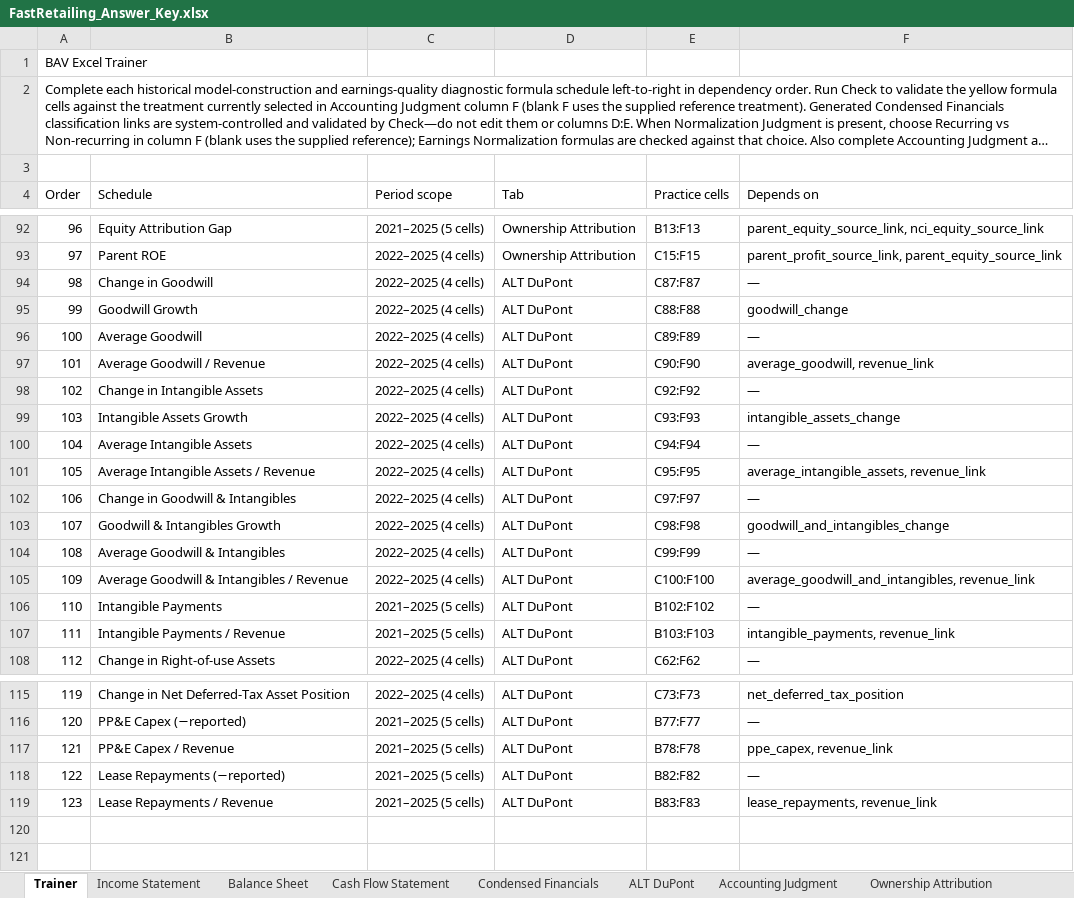
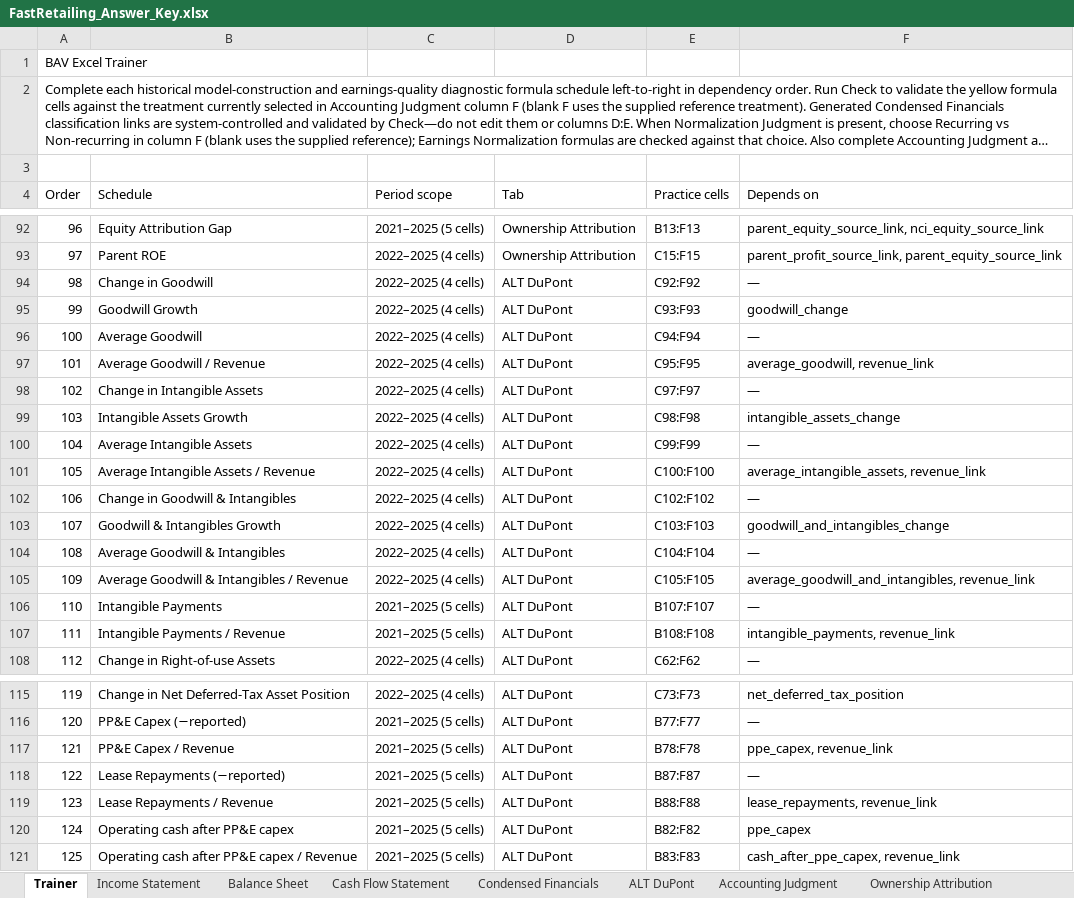
Before and after one commit to MrMittenCrab/bav_trainer, an Excel workbook: release/fast_retailing/FastRetailing_Answer_Key.xlsx, sheet Trainer, drawn as a sheet; only a part is shown, gaps mark what is left out; long unchanged cells end in …; values as stored, in another font and other column widths than the file's, no borders; the diff names each change by its address in the sheet, - before the commit and + after, or states it on an @@ line.

```diff
--- a/release/fast_retailing/FastRetailing_Answer_Key.xlsx (sheet Trainer)
+++ b/release/fast_retailing/FastRetailing_Answer_Key.xlsx (sheet Trainer)
-E94 (Practice cells): C87:F87
+E94 (Practice cells): C92:F92
-E95 (Practice cells): C88:F88
+E95 (Practice cells): C93:F93
-E96 (Practice cells): C89:F89
+E96 (Practice cells): C94:F94
-E97 (Practice cells): C90:F90
+E97 (Practice cells): C95:F95
-E98 (Practice cells): C92:F92
+E98 (Practice cells): C97:F97
-E99 (Practice cells): C93:F93
+E99 (Practice cells): C98:F98
-E100 (Practice cells): C94:F94
+E100 (Practice cells): C99:F99
-E101 (Practice cells): C95:F95
+E101 (Practice cells): C100:F100
-E102 (Practice cells): C97:F97
+E102 (Practice cells): C102:F102
-E103 (Practice cells): C98:F98
+E103 (Practice cells): C103:F103
-E104 (Practice cells): C99:F99
+E104 (Practice cells): C104:F104
-E105 (Practice cells): C100:F100
+E105 (Practice cells): C105:F105
-E106 (Practice cells): B102:F102
+E106 (Practice cells): B107:F107
-E107 (Practice cells): B103:F103
+E107 (Practice cells): B108:F108
-E118 (Practice cells): B82:F82
+E118 (Practice cells): B87:F87
-E119 (Practice cells): B83:F83
+E119 (Practice cells): B88:F88
+row 120: 124 | Operating cash after PP&E capex | 2021–2025 (5 cells) | ALT DuPont | B82:F82 | ppe_capex
+row 121: 125 | Operating cash after PP&E capex / Revenue | 2021–2025 (5 cells) | ALT DuPont | B83:F83 | cash_after_ppe_capex, revenue_link
```
Also changed, not shown: sheet ALT DuPont, release/fast_retailing/FastRetailing_Trainer.xlsx, release/lululemon/Lululemon_Answer_Key.xlsx, 19 other files.
